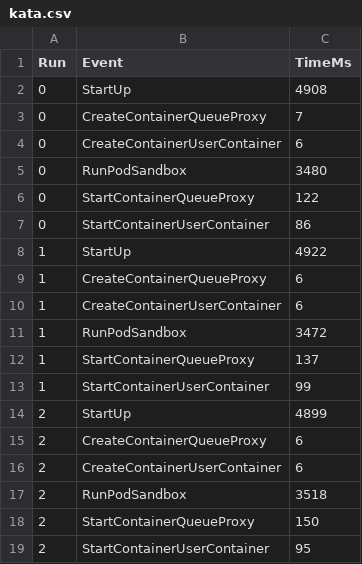
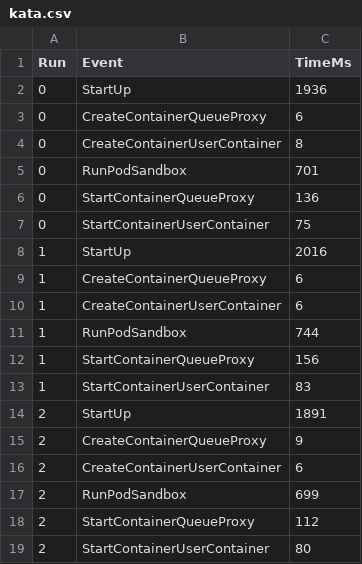
Before and after one commit to sc2-sys/experiments, a CSV file: results/start-up/data/kata.csv, drawn as a sheet.

Commit message:
fix kata results

```diff
--- a/results/start-up/data/kata.csv
+++ b/results/start-up/data/kata.csv
@@ -1,19 +1,19 @@
 Run,Event,TimeMs
-0,StartUp,4908
-0,CreateContainerQueueProxy,7
-0,CreateContainerUserContainer,6
-0,RunPodSandbox,3480
-0,StartContainerQueueProxy,122
-0,StartContainerUserContainer,86
-1,StartUp,4922
+0,StartUp,1936
+0,CreateContainerQueueProxy,6
+0,CreateContainerUserContainer,8
+0,RunPodSandbox,701
+0,StartContainerQueueProxy,136
+0,StartContainerUserContainer,75
+1,StartUp,2016
 1,CreateContainerQueueProxy,6
 1,CreateContainerUserContainer,6
-1,RunPodSandbox,3472
-1,StartContainerQueueProxy,137
-1,StartContainerUserContainer,99
-2,StartUp,4899
-2,CreateContainerQueueProxy,6
+1,RunPodSandbox,744
+1,StartContainerQueueProxy,156
+1,StartContainerUserContainer,83
+2,StartUp,1891
+2,CreateContainerQueueProxy,9
 2,CreateContainerUserContainer,6
-2,RunPodSandbox,3518
-2,StartContainerQueueProxy,150
-2,StartContainerUserContainer,95
+2,RunPodSandbox,699
+2,StartContainerQueueProxy,112
+2,StartContainerUserContainer,80
```
Also changed, not shown: 1 other file.
